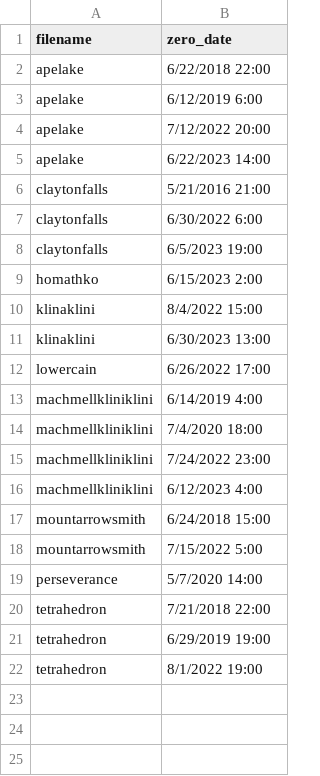
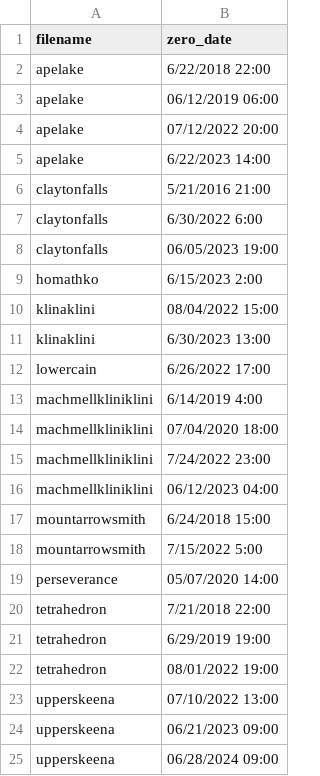
Before and after one commit to julbod/QAQC_VIU_wx, a CSV file: SWE_zeroing_dates.csv, drawn as a sheet.

Commit message:
Updated dates formatting for SWE

```diff
--- a/SWE_zeroing_dates.csv
+++ b/SWE_zeroing_dates.csv
@@ -2,4 +2,4 @@ filename,zero_date
 apelake,6/22/2018 22:00
-apelake,6/12/2019 6:00
-apelake,7/12/2022 20:00
+apelake,06/12/2019 06:00
+apelake,07/12/2022 20:00
 apelake,6/22/2023 14:00
@@ -7,5 +7,5 @@ claytonfalls,5/21/2016 21:00
 claytonfalls,6/30/2022 6:00
-claytonfalls,6/5/2023 19:00
+claytonfalls,06/05/2023 19:00
 homathko,6/15/2023 2:00
-klinaklini,8/4/2022 15:00
+klinaklini,08/04/2022 15:00
 klinaklini,6/30/2023 13:00
@@ -13,10 +13,13 @@ lowercain,6/26/2022 17:00
 machmellkliniklini,6/14/2019 4:00
-machmellkliniklini,7/4/2020 18:00
+machmellkliniklini,07/04/2020 18:00
 machmellkliniklini,7/24/2022 23:00
-machmellkliniklini,6/12/2023 4:00
+machmellkliniklini,06/12/2023 04:00
 mountarrowsmith,6/24/2018 15:00
 mountarrowsmith,7/15/2022 5:00
-perseverance,5/7/2020 14:00
+perseverance,05/07/2020 14:00
 tetrahedron,7/21/2018 22:00
 tetrahedron,6/29/2019 19:00
-tetrahedron,8/1/2022 19:00
+tetrahedron,08/01/2022 19:00
+upperskeena,07/10/2022 13:00
+upperskeena,06/21/2023 09:00
+upperskeena,06/28/2024 09:00
```
